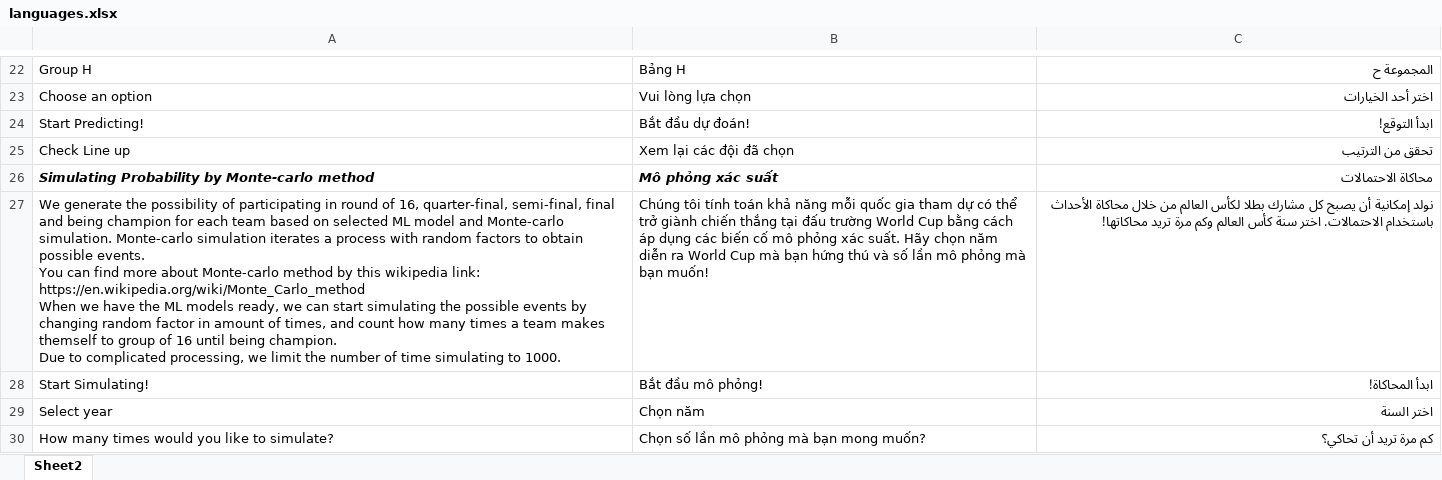
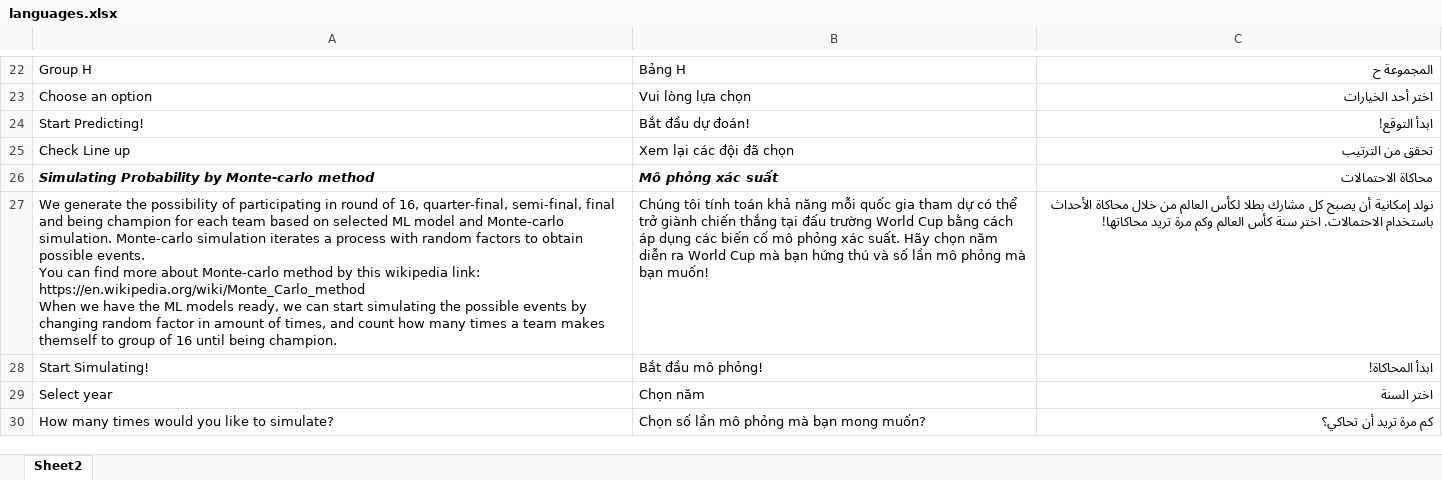
Before and after one commit to TonyTanNguyen/WorldCup_2022, an Excel workbook: languages.xlsx, sheet Sheet2, drawn as a sheet; only a part is shown, gaps mark what is left out; values as stored, in another font and other column widths than the file's, no borders; ↵ is a line break in a cell; the diff names each change by its address in the sheet, - before the commit and + after, or states it on an @@ line.

Commit message:
Add files via upload

```diff
--- a/languages.xlsx (sheet Sheet2)
+++ b/languages.xlsx (sheet Sheet2)
-A27: …being champion. ↵ Due to complicated processing, we limit the number of time simulating to 1000.
+A27: …being champion.
```
